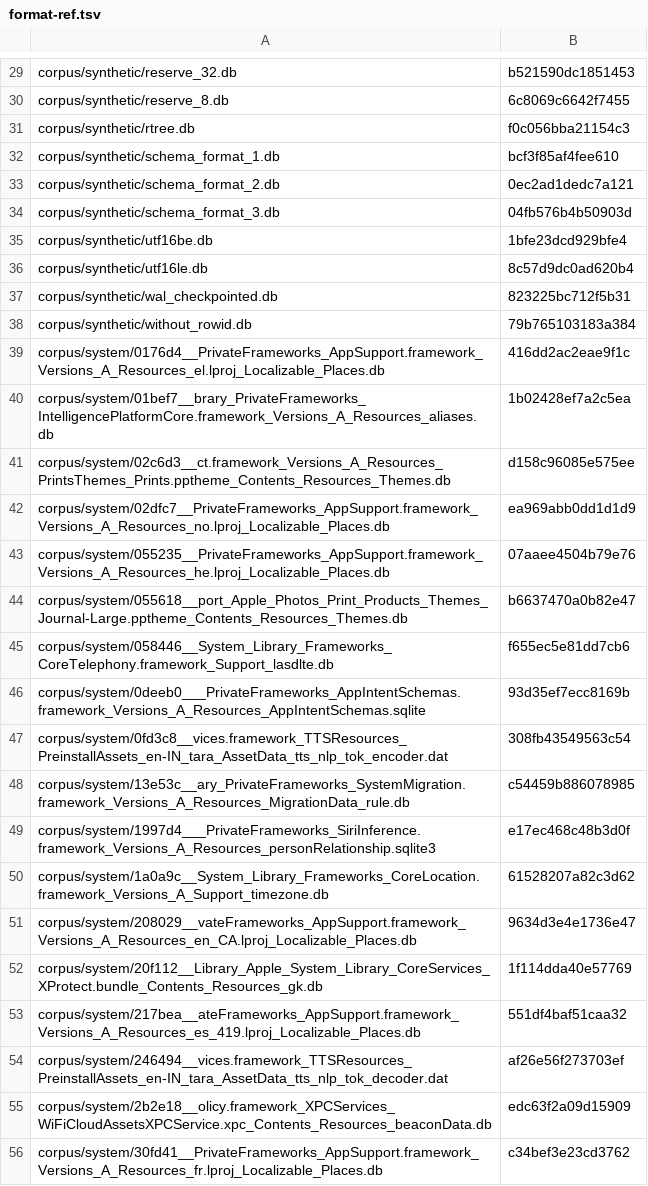
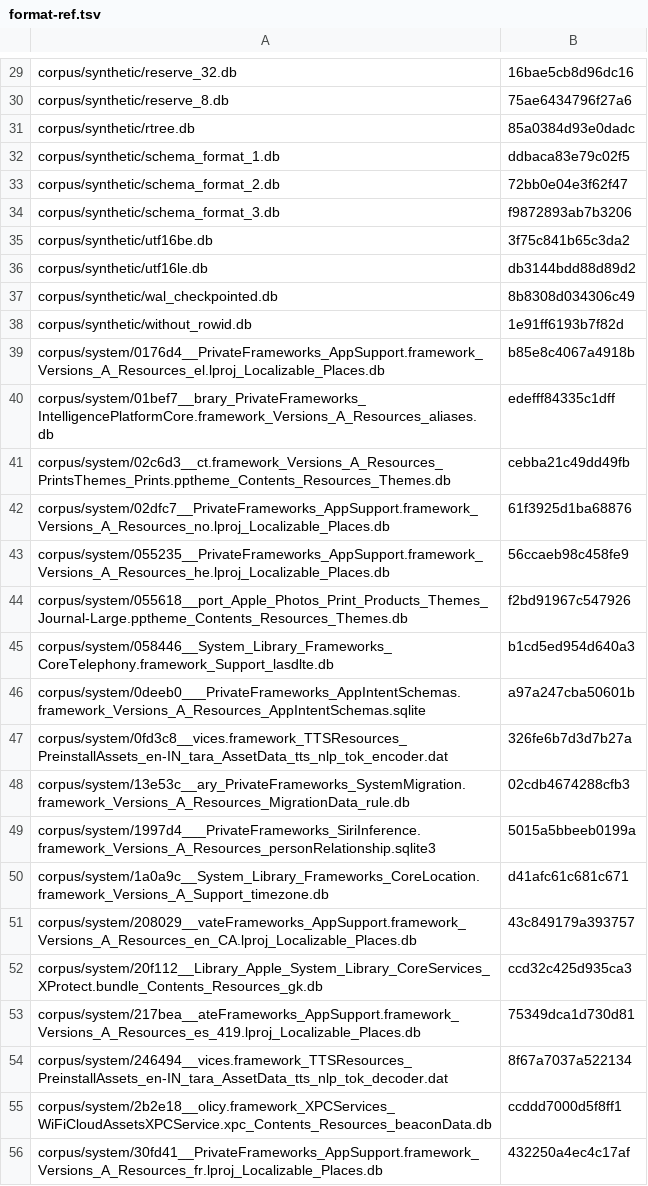
Before and after one commit to lifthrasiir/aqueous, a TSV file: scripts/format-ref.tsv, drawn as a sheet; only a part is shown, gaps mark what is left out; the diff covers the shown part only; the diff names each change by its address in the sheet, - before the commit and + after, or states it on an @@ line.

```diff
--- a/scripts/format-ref.tsv
+++ b/scripts/format-ref.tsv
-B29: b521590dc1851453
+B29: 16bae5cb8d96dc16
-B30: 6c8069c6642f7455
+B30: 75ae6434796f27a6
-B31: f0c056bba21154c3
+B31: 85a0384d93e0dadc
-B32: bcf3f85af4fee610
+B32: ddbaca83e79c02f5
-B33: 0ec2ad1dedc7a121
+B33: 72bb0e04e3f62f47
-B34: 04fb576b4b50903d
+B34: f9872893ab7b3206
-B35: 1bfe23dcd929bfe4
+B35: 3f75c841b65c3da2
-B36: 8c57d9dc0ad620b4
+B36: db3144bdd88d89d2
-B37: 823225bc712f5b31
+B37: 8b8308d034306c49
-B38: 79b765103183a384
+B38: 1e91ff6193b7f82d
-B39: 416dd2ac2eae9f1c
+B39: b85e8c4067a4918b
-B40: 1b02428ef7a2c5ea
+B40: edefff84335c1dff
-B41: d158c96085e575ee
+B41: cebba21c49dd49fb
-B42: ea969abb0dd1d1d9
+B42: 61f3925d1ba68876
-B43: 07aaee4504b79e76
+B43: 56ccaeb98c458fe9
-B44: b6637470a0b82e47
+B44: f2bd91967c547926
-B45: f655ec5e81dd7cb6
+B45: b1cd5ed954d640a3
-B46: 93d35ef7ecc8169b
+B46: a97a247cba50601b
-B47: 308fb43549563c54
+B47: 326fe6b7d3d7b27a
-B48: c54459b886078985
+B48: 02cdb4674288cfb3
-B49: e17ec468c48b3d0f
+B49: 5015a5bbeeb0199a
-B50: 61528207a82c3d62
+B50: d41afc61c681c671
-B51: 9634d3e4e1736e47
+B51: 43c849179a393757
-B52: 1f114dda40e57769
+B52: ccd32c425d935ca3
-B53: 551df4baf51caa32
+B53: 75349dca1d730d81
-B54: af26e56f273703ef
+B54: 8f67a7037a522134
-B55: edc63f2a09d15909
+B55: ccddd7000d5f8ff1
-B56: c34bef3e23cd3762
+B56: 432250a4ec4c17af
```
Also changed, not shown: 126 edited cells elsewhere in this file, 8 other files.
